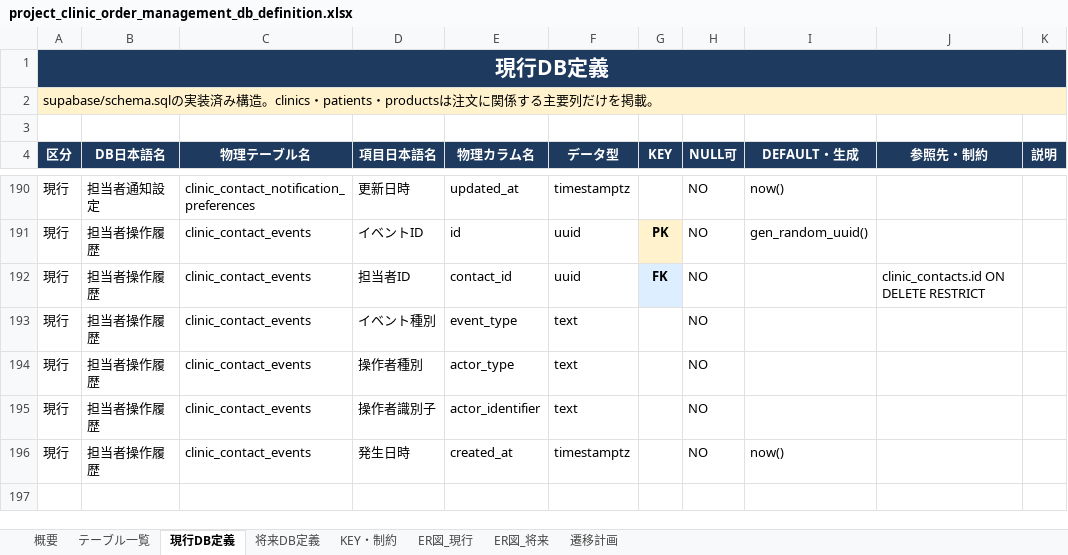
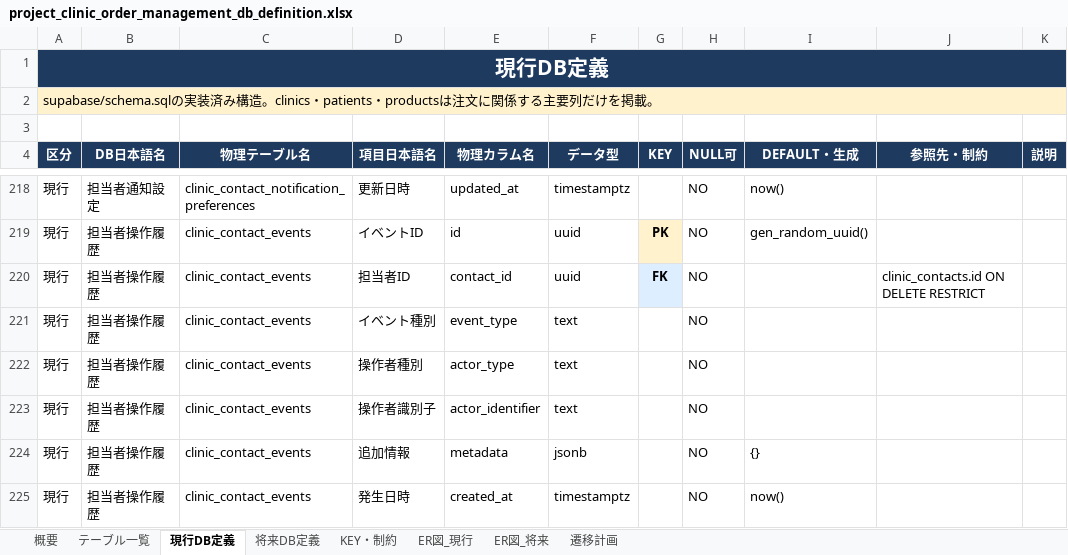
Before and after one commit to masashi-sketch/dental-portal, an Excel workbook: project_clinic_order_management_db_definition.xlsx, sheet 現行DB定義, drawn as a sheet; only a part is shown, gaps mark what is left out; values as stored, in another font and other column widths than the file's, no borders; the diff covers the shown part only; the diff names each change by its address in the sheet, - before the commit and + after, or states it on an @@ line.

```diff
--- a/project_clinic_order_management_db_definition.xlsx (sheet 現行DB定義)
+++ b/project_clinic_order_management_db_definition.xlsx (sheet 現行DB定義)
+row 224: 現行 | 担当者操作履歴 | clinic_contact_events | 追加情報 | metadata | jsonb |  | NO | {}
```
Also changed, not shown: 28 added rows elsewhere in this sheet, sheet KEY・制約, sheet ER図_現行, sheet テーブル一覧, 33 other files.
